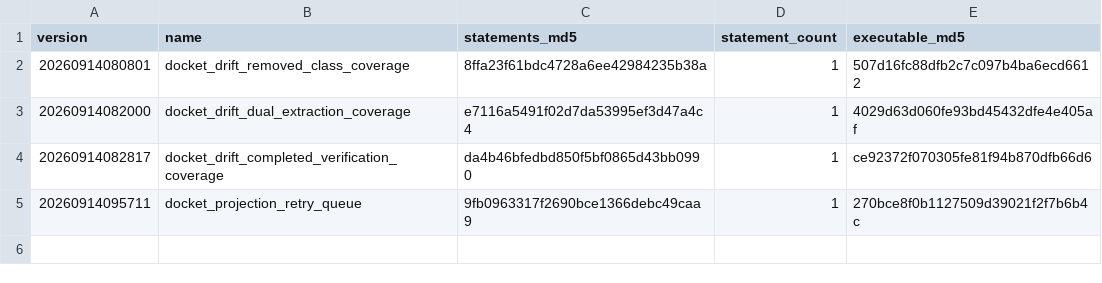
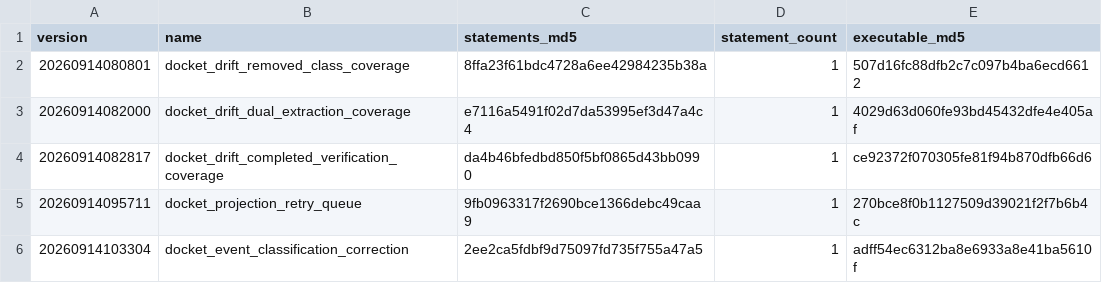
Before and after one commit to butlerajamesab-lab/luminari, a TSV file: supabase/verification/production_migration_receipts_20260914_addendum.tsv, drawn as a sheet; the diff names each change by its address in the sheet, - before the commit and + after, or states it on an @@ line.

Commit message:
Make Docket projection durable and atomic

```diff
--- a/supabase/verification/production_migration_receipts_20260914_addendum.tsv
+++ b/supabase/verification/production_migration_receipts_20260914_addendum.tsv
+row 6: 20260914103304 | docket_event_classification_correction | 2ee2ca5fdbf9d75097fd735f755a47a5 | 1 | adff54ec6312ba8e6933a8e41ba5610f
```
Also changed, not shown: 4 other files.
